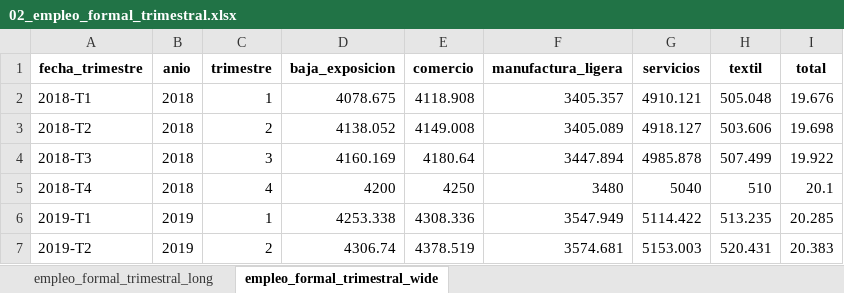
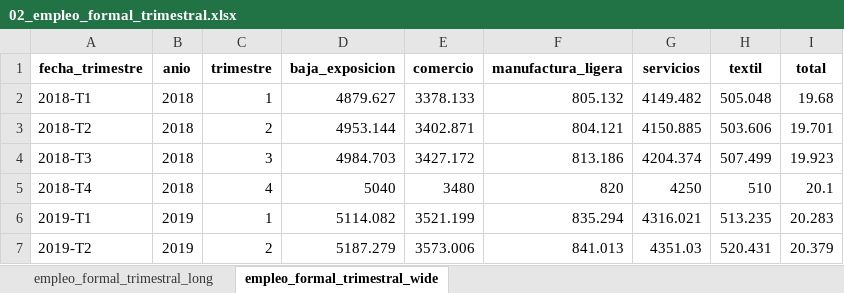
Before and after one commit to lec-cdmx/TecEconChallenge, an Excel workbook: 02_Datos/02_empleo_formal_trimestral.xlsx, sheet empleo_formal_trimestral_wide, drawn as a sheet; only a part is shown; values as stored, in another font and other column widths than the file's, no borders; the diff covers the shown part only; the diff names each change by its address in the sheet, - before the commit and + after, or states it on an @@ line.

Commit message:
Add files via upload

```diff
--- a/02_Datos/02_empleo_formal_trimestral.xlsx (sheet empleo_formal_trimestral_wide)
+++ b/02_Datos/02_empleo_formal_trimestral.xlsx (sheet empleo_formal_trimestral_wide)
-D2 (baja_exposicion): 4078.675
+D2 (baja_exposicion): 4879.627
-E2 (comercio): 4118.908
+E2 (comercio): 3378.133
-F2 (manufactura_ligera): 3405.357
+F2 (manufactura_ligera): 805.132
-G2 (servicios): 4910.121
+G2 (servicios): 4149.482
-I2 (total): 19.676
+I2 (total): 19.68
-D3 (baja_exposicion): 4138.052
+D3 (baja_exposicion): 4953.144
-E3 (comercio): 4149.008
+E3 (comercio): 3402.871
-F3 (manufactura_ligera): 3405.089
+F3 (manufactura_ligera): 804.121
-G3 (servicios): 4918.127
+G3 (servicios): 4150.885
-I3 (total): 19.698
+I3 (total): 19.701
-D4 (baja_exposicion): 4160.169
+D4 (baja_exposicion): 4984.703
-E4 (comercio): 4180.64
+E4 (comercio): 3427.172
-F4 (manufactura_ligera): 3447.894
+F4 (manufactura_ligera): 813.186
-G4 (servicios): 4985.878
+G4 (servicios): 4204.374
-I4 (total): 19.922
+I4 (total): 19.923
-D5 (baja_exposicion): 4200
+D5 (baja_exposicion): 5040
-E5 (comercio): 4250
+E5 (comercio): 3480
-F5 (manufactura_ligera): 3480
+F5 (manufactura_ligera): 820
-G5 (servicios): 5040
+G5 (servicios): 4250
-D6 (baja_exposicion): 4253.338
+D6 (baja_exposicion): 5114.082
-E6 (comercio): 4308.336
+E6 (comercio): 3521.199
-F6 (manufactura_ligera): 3547.949
+F6 (manufactura_ligera): 835.294
-G6 (servicios): 5114.422
+G6 (servicios): 4316.021
-I6 (total): 20.285
+I6 (total): 20.283
-D7 (baja_exposicion): 4306.74
+D7 (baja_exposicion): 5187.279
-E7 (comercio): 4378.519
+E7 (comercio): 3573.006
-F7 (manufactura_ligera): 3574.681
+F7 (manufactura_ligera): 841.013
-G7 (servicios): 5153.003
+G7 (servicios): 4351.03
-I7 (total): 20.383
+I7 (total): 20.379
```
Also changed, not shown: 94 edited cells elsewhere in this sheet, sheet empleo_formal_trimestral_long.
